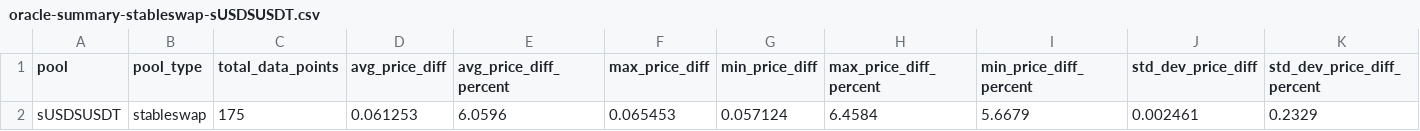
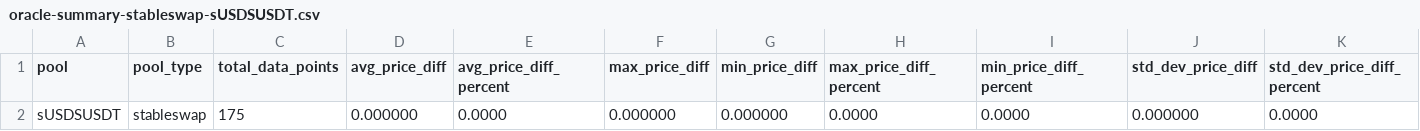
Before and after one commit to stake-dao/oracles-benchmark, a CSV file: assets/csv/oracle-summary-stableswap-sUSDSUSDT.csv, drawn as a sheet; only a part is shown; removed rows and columns are numbered as before the commit, all else as after; rows hold the shown columns only; the diff names each change by its address in the sheet, - before the commit and + after, or states it on an @@ line.

```diff
--- a/assets/csv/oracle-summary-stableswap-sUSDSUSDT.csv
+++ b/assets/csv/oracle-summary-stableswap-sUSDSUSDT.csv
-row 2: sUSDSUSDT | stableswap | 175 | 0.061253 | 6.0596 | 0.065453 | 0.057124 | 6.4584 | 5.6679 | 0.002461 | 0.2329
+row 2: sUSDSUSDT | stableswap | 175 | 0.000000 | 0.0000 | 0.000000 | 0.000000 | 0.0000 | 0.0000 | 0.000000 | 0.0000
```
Also changed, not shown: assets/csv/oracle-comparison-stableswap-sUSDSUSDT.csv, assets/csv/oracle-comparison-table-stableswap.csv, 8 other files.
